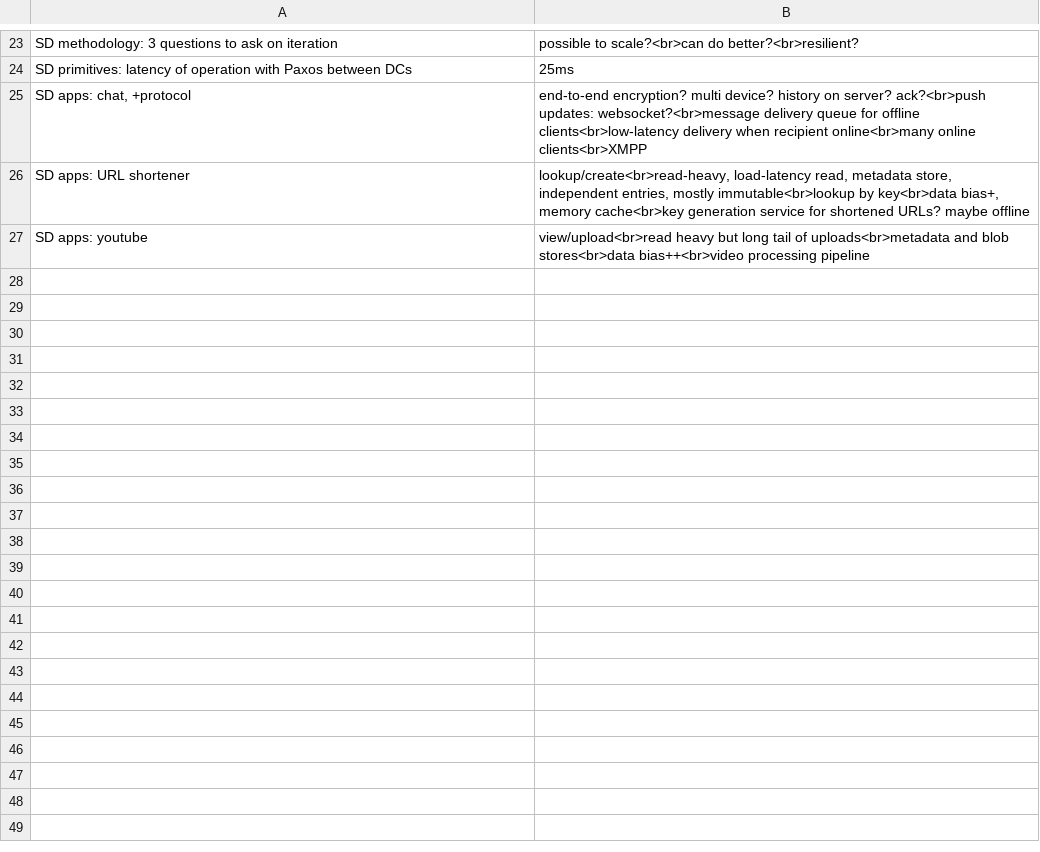
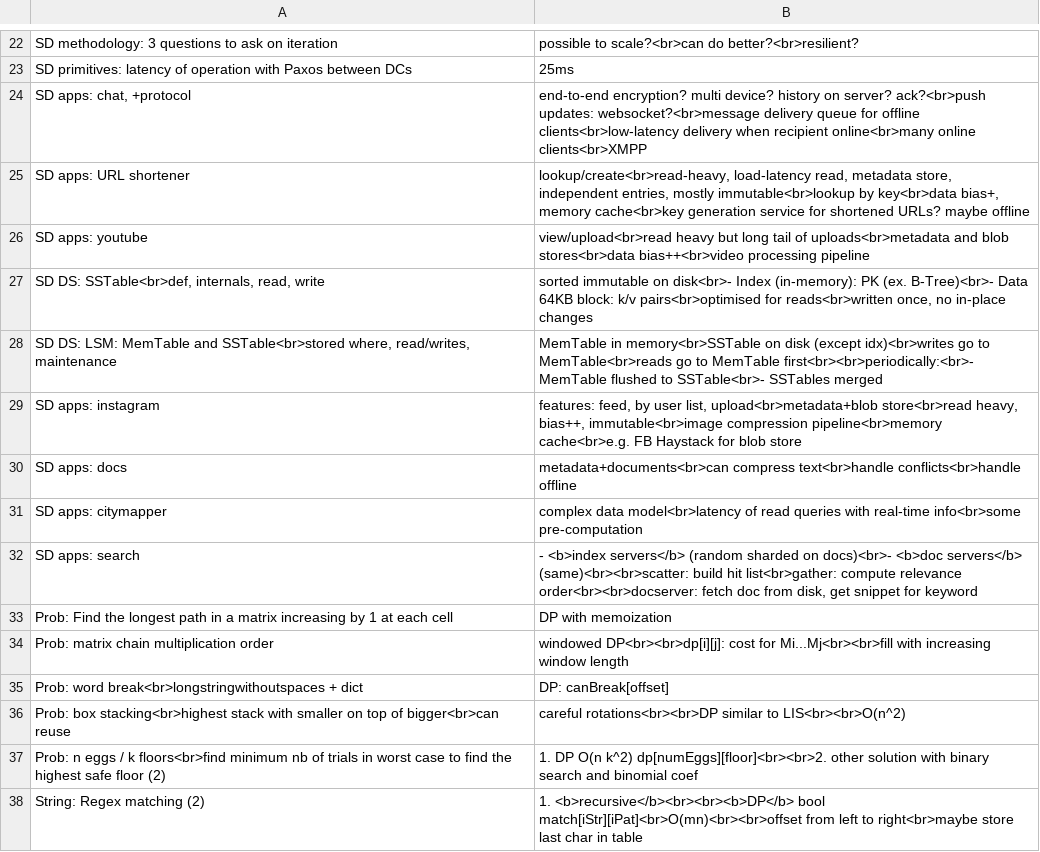
Before and after one commit to mirabl/j, a TSV file: anki/all-6.tsv, drawn as a sheet; only a part is shown, gaps mark what is left out; the diff covers the shown part only.

```diff
--- a/anki/all-6.tsv
+++ b/anki/all-6.tsv
@@ -27 +26,13 @@ SD apps: URL shortener	lookup/create<br>read-heavy, load-latency read, metadata
 SD apps: youtube	view/upload<br>read heavy but long tail of uploads<br>metadata and blob stores<br>data bias++<br>video processing pipeline
+SD DS: SSTable<br>def, internals, read, write	sorted immutable on disk<br>- Index (in-memory): PK (ex. B-Tree)<br>- Data 64KB block: k/v pairs<br>optimised for reads<br>written once, no in-place changes
+SD DS: LSM: MemTable and SSTable<br>stored where, read/writes, maintenance	MemTable in memory<br>SSTable on disk (except idx)<br>writes go to MemTable<br>reads go to MemTable first<br><br>periodically:<br>- MemTable flushed to SSTable<br>- SSTables merged
+SD apps: instagram	features: feed, by user list, upload<br>metadata+blob store<br>read heavy, bias++, immutable<br>image compression pipeline<br>memory cache<br>e.g. FB Haystack for blob store
+SD apps: docs	metadata+documents<br>can compress text<br>handle conflicts<br>handle offline
+SD apps: citymapper	complex data model<br>latency of read queries with real-time info<br>some pre-computation
+SD apps: search	- <b>index servers</b> (random sharded on docs)<br>- <b>doc servers</b> (same)<br><br>scatter: build hit list<br>gather: compute relevance order<br><br>docserver: fetch doc from disk, get snippet for keyword
+Prob: Find the longest path in a matrix increasing by 1 at each cell	DP with memoization
+Prob: matrix chain multiplication order	windowed DP<br><br>dp[i][j]: cost for Mi...Mj<br><br>fill with increasing window length
+Prob: word break<br>longstringwithoutspaces + dict	DP: canBreak[offset]
+Prob: box stacking<br>highest stack with smaller on top of bigger<br>can reuse	careful rotations<br><br>DP similar to LIS<br><br>O(n^2)
+Prob: n eggs / k floors<br>find minimum nb of trials in worst case to find the highest safe floor (2)	1. DP O(n k^2) dp[numEggs][floor]<br><br>2. other solution with binary search and binomial coef
+String: Regex matching (2)	1. <b>recursive</b><br><br><b>DP</b> bool match[iStr][iPat]<br>O(mn)<br><br>offset from left to right<br>maybe store last char in table
```
Also changed, not shown: 11 added rows and 1 removed row elsewhere in this file, anki/all-2.tsv, anki/all-5.tsv, 2 other files.
